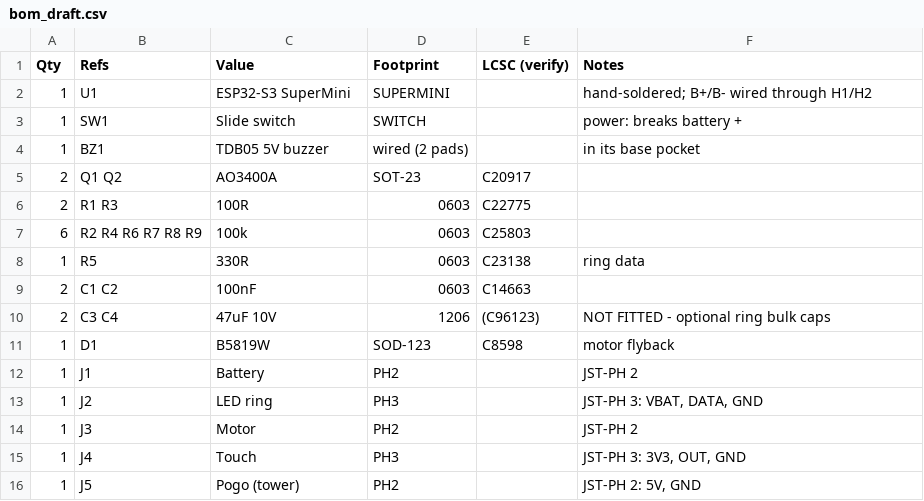
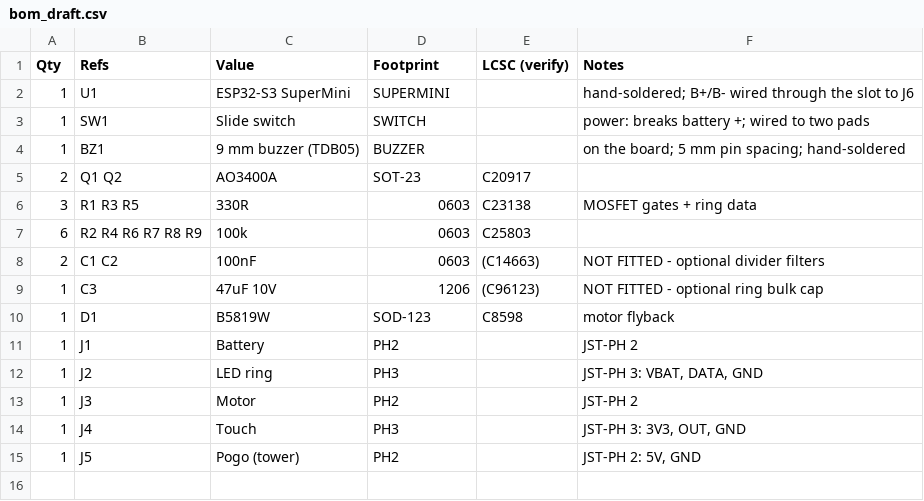
Before and after one commit to jktightwad/PagerSystem, a CSV file: pcb/carrier_s3/bom_draft.csv, drawn as a sheet.

```diff
--- a/pcb/carrier_s3/bom_draft.csv
+++ b/pcb/carrier_s3/bom_draft.csv
@@ -1,11 +1,10 @@
 Qty,Refs,Value,Footprint,LCSC (verify),Notes
-1,U1,ESP32-S3 SuperMini,SUPERMINI,,hand-soldered; B+/B- wired through H1/H2
-1,SW1,Slide switch,SWITCH,,power: breaks battery +
-1,BZ1,TDB05 5V buzzer,wired (2 pads),,in its base pocket
+1,U1,ESP32-S3 SuperMini,SUPERMINI,,hand-soldered; B+/B- wired through the slot to J6
+1,SW1,Slide switch,SWITCH,,power: breaks battery +; wired to two pads
+1,BZ1,9 mm buzzer (TDB05),BUZZER,,on the board; 5 mm pin spacing; hand-soldered
 2,Q1 Q2,AO3400A,SOT-23,C20917,
-2,R1 R3,100R,0603,C22775,
+3,R1 R3 R5,330R,0603,C23138,MOSFET gates + ring data
 6,R2 R4 R6 R7 R8 R9,100k,0603,C25803,
-1,R5,330R,0603,C23138,ring data
-2,C1 C2,100nF,0603,C14663,
-2,C3 C4,47uF 10V,1206,(C96123),NOT FITTED - optional ring bulk caps
+2,C1 C2,100nF,0603,(C14663),NOT FITTED - optional divider filters
+1,C3,47uF 10V,1206,(C96123),NOT FITTED - optional ring bulk cap
 1,D1,B5819W,SOD-123,C8598,motor flyback
```
Also changed, not shown: pcb/carrier_s3/fab/cpl_jlc.csv, 22 other files.
